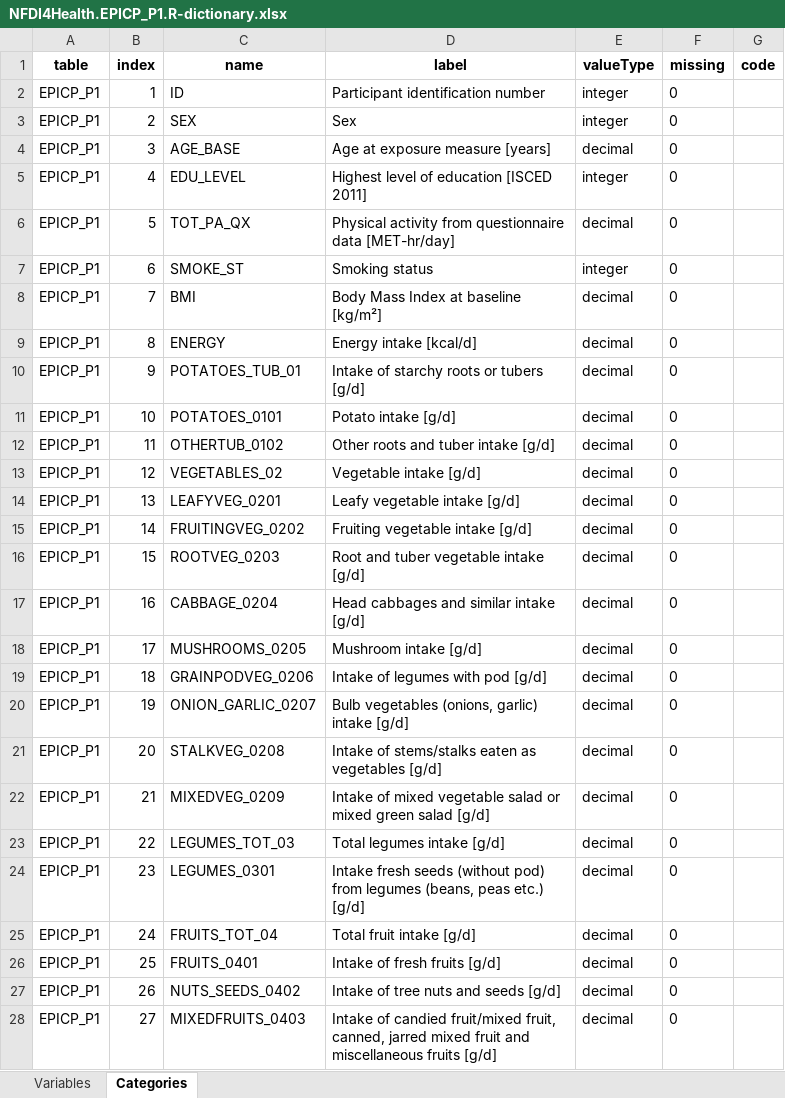
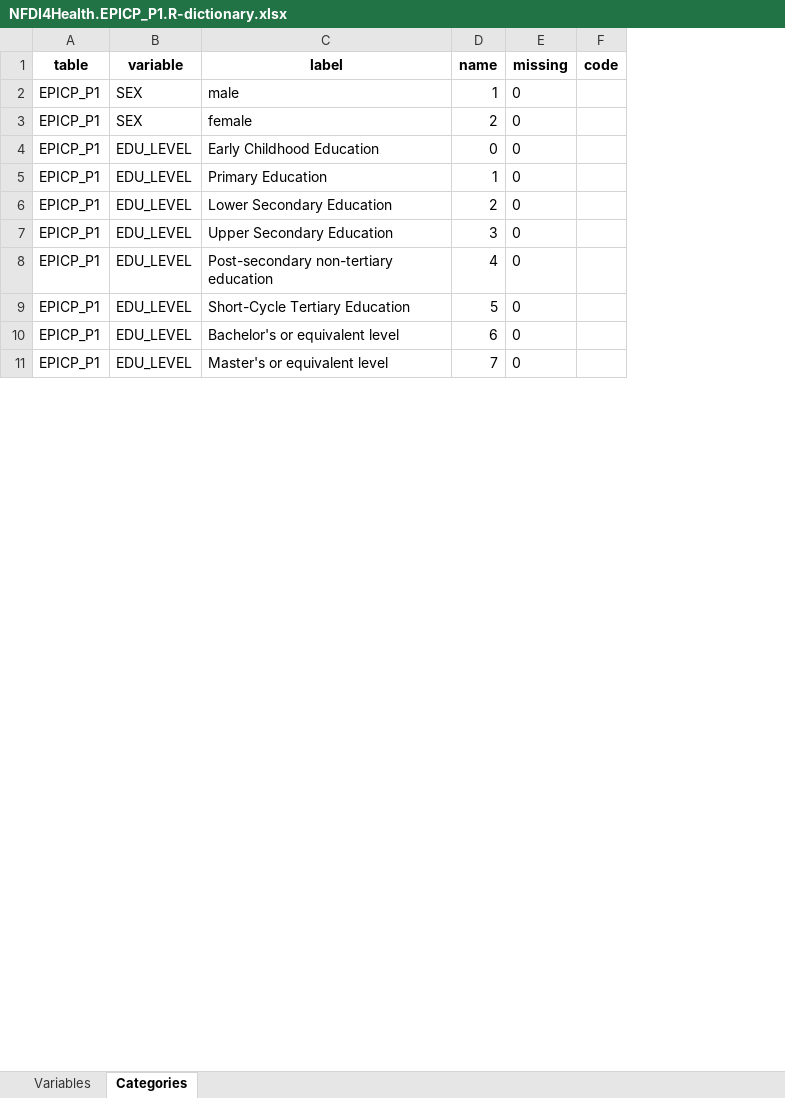
Before and after one commit to nfdi4health/use-cases-harmonisation, an Excel workbook: mica/NFDI4Health.EPICP_P1.R-dictionary.xlsx, sheet Categories, drawn as a sheet; only a part is shown; values as stored, in another font and other column widths than the file's, no borders; removed rows and columns are numbered as before the commit, all else as after; the diff covers the shown part only; the diff names each change by its address in the sheet, - before the commit and + after, or states it on an @@ line.

```diff
--- a/mica/NFDI4Health.EPICP_P1.R-dictionary.xlsx (sheet Categories)
+++ b/mica/NFDI4Health.EPICP_P1.R-dictionary.xlsx (sheet Categories)
-column B (index), rows 3-5: 2 | 3 | 4; rows 7-10: 6 | 7 | 8 | 9; row 12: 11; row 20: 19; row 23: 22
-column C (name), rows 3-5: SEX | AGE_BASE | EDU_LEVEL; rows 7-10: SMOKE_ST | BMI | ENERGY | POTATOES_TUB_01; row 12: OTHERTUB_0102; row 20: ONION_GARLIC_0207; row 23: LEGUMES_TOT_03
+column B (variable), rows 2-11: SEX | SEX | EDU_LEVEL | EDU_LEVEL | EDU_LEVEL | EDU_LEVEL | EDU_LEVEL | EDU_LEVEL | EDU_LEVEL | EDU_LEVEL
-column E (valueType), rows 3-5: integer | decimal | integer; rows 7-10: integer | decimal | decimal | decimal; row 12: decimal; row 20: decimal; row 23: decimal
+column D (name), rows 2-11: 1 | 2 | 0 | 1 | 2 | 3 | 4 | 5 | 6 | 7
-row 2: EPICP_P1 | 1 | ID | Participant identification number | integer | 0
-C2 (label): Sex
+C2 (label): male
-C3 (label): Age at exposure measure [years]
+C3 (label): female
-C4 (label): Highest level of education [ISCED 2011]
+C4 (label): Early Childhood Education
-row 6: EPICP_P1 | 5 | TOT_PA_QX | Physical activity from questionnaire data [MET-hr/day] | decimal | 0
-C5 (label): Smoking status
+C5 (label): Primary Education
-C6 (label): Body Mass Index at baseline [kg/m²]
+C6 (label): Lower Secondary Education
-C7 (label): Energy intake [kcal/d]
+C7 (label): Upper Secondary Education
-C8 (label): Intake of starchy roots or tubers [g/d]
+C8 (label): Post-secondary non-tertiary education
-row 11: EPICP_P1 | 10 | POTATOES_0101 | Potato intake [g/d] | decimal | 0
-C9 (label): Other roots and tuber intake [g/d]
+C9 (label): Short-Cycle Tertiary Education
-row 13: EPICP_P1 | 12 | VEGETABLES_02 | Vegetable intake [g/d] | decimal | 0
-row 14: EPICP_P1 | 13 | LEAFYVEG_0201 | Leafy vegetable intake [g/d] | decimal | 0
-row 15: EPICP_P1 | 14 | FRUITINGVEG_0202 | Fruiting vegetable intake [g/d] | decimal | 0
-row 16: EPICP_P1 | 15 | ROOTVEG_0203 | Root and tuber vegetable intake [g/d] | decimal | 0
-row 17: EPICP_P1 | 16 | CABBAGE_0204 | Head cabbages and similar intake [g/d] | decimal | 0
-row 18: EPICP_P1 | 17 | MUSHROOMS_0205 | Mushroom intake [g/d] | decimal | 0
-row 19: EPICP_P1 | 18 | GRAINPODVEG_0206 | Intake of legumes with pod [g/d] | decimal | 0
-C10 (label): Bulb vegetables (onions, garlic) intake [g/d]
+C10 (label): Bachelor's or equivalent level
-row 21: EPICP_P1 | 20 | STALKVEG_0208 | Intake of stems/stalks eaten as vegetables [g/d] | decimal | 0
-row 22: EPICP_P1 | 21 | MIXEDVEG_0209 | Intake of mixed vegetable salad or mixed green salad [g/d] | decimal | 0
-C11 (label): Total legumes intake [g/d]
+C11 (label): Master's or equivalent level
-row 24: EPICP_P1 | 23 | LEGUMES_0301 | Intake fresh seeds (without pod) from legumes (beans, peas etc.) [g/d] | decimal | 0
-row 25: EPICP_P1 | 24 | FRUITS_TOT_04 | Total fruit intake [g/d] | decimal | 0
-row 26: EPICP_P1 | 25 | FRUITS_0401 | Intake of fresh fruits [g/d] | decimal | 0
-row 27: EPICP_P1 | 26 | NUTS_SEEDS_0402 | Intake of tree nuts and seeds [g/d] | decimal | 0
-row 28: EPICP_P1 | 27 | MIXEDFRUITS_0403 | Intake of candied fruit/mixed fruit, canned, jarred mixed fruit and miscellaneous fruits [g/d] | decimal | 0
```
Also changed, not shown: 88 removed rows and 13 edited cells elsewhere in this sheet, mica/NFDI4Health.GINI_P1.R-dictionary.xlsx, mica/NFDI4Health.IDEFICS_P1.R-dictionary.xlsx, 46 other files.
